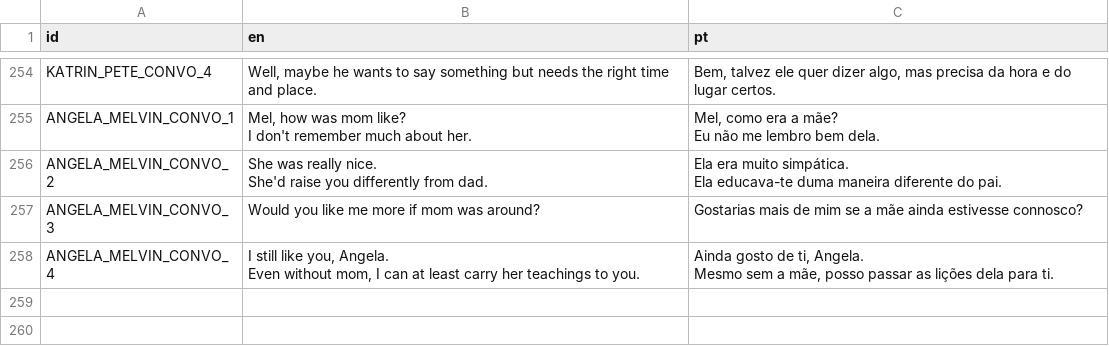
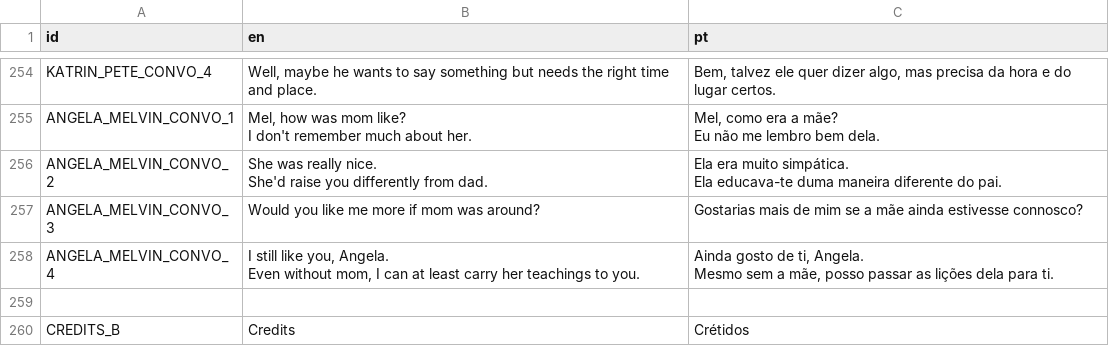
Before and after one commit to EyeBallTank/PROJECT-NORTUBEL-main-ish, a CSV file: assets/localization/translation.csv, drawn as a sheet; only a part is shown, gaps mark what is left out.

Commit message:
Credits ingame

```diff
--- a/assets/localization/translation.csv
+++ b/assets/localization/translation.csv
@@ -522 +522,3 @@ Even without mom, I can at least carry her teachings to you.","Ainda gosto de ti
 Mesmo sem a mãe, posso passar as lições dela para ti."
+,,
+CREDITS_B,  Credits,  Crétidos
```
Also changed, not shown: 3 other files.
